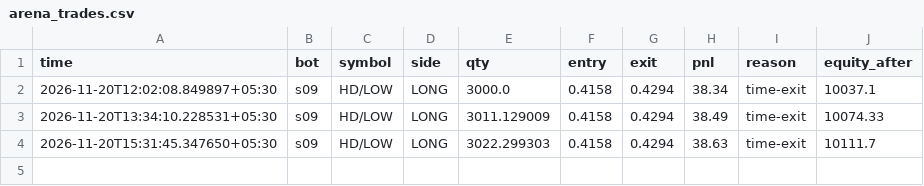
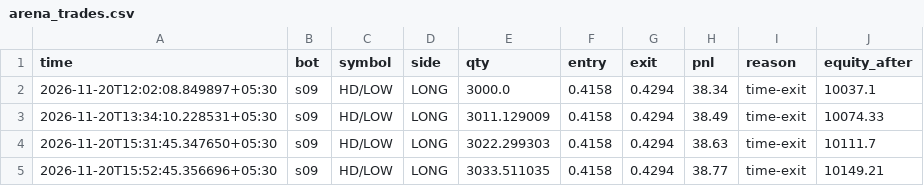
Before and after one commit to tusharghosh66-debug/night-trader, a CSV file: arena_trades.csv, drawn as a sheet.

Commit message:
arena serve 2026-11-20T15:54:49+0530 [skip ci][skip render]

```diff
--- a/arena_trades.csv
+++ b/arena_trades.csv
@@ -4 +4,2 @@ time,bot,symbol,side,qty,entry,exit,pnl,reason,equity_after
 2026-11-20T15:31:45.347650+05:30,s09,HD/LOW,LONG,3022.299303,0.4158,0.4294,38.63,time-exit,10111.7
+2026-11-20T15:52:45.356696+05:30,s09,HD/LOW,LONG,3033.511035,0.4158,0.4294,38.77,time-exit,10149.21
```
Also changed, not shown: 3 other files.
